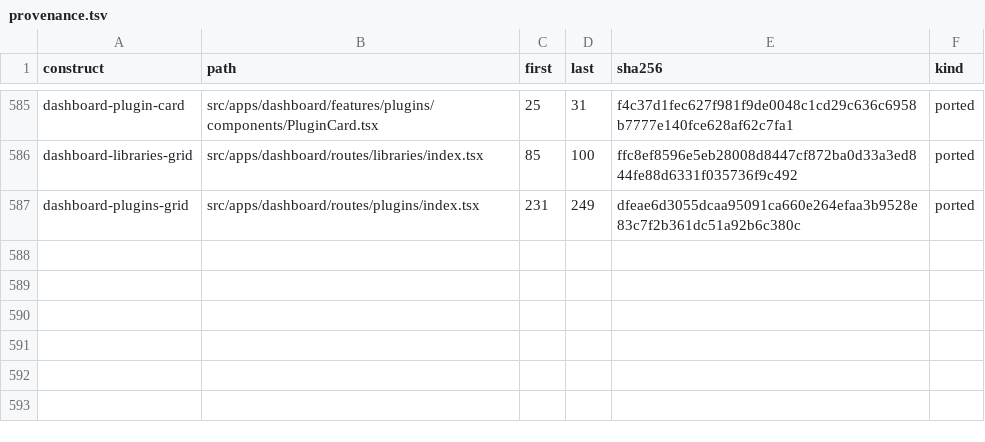
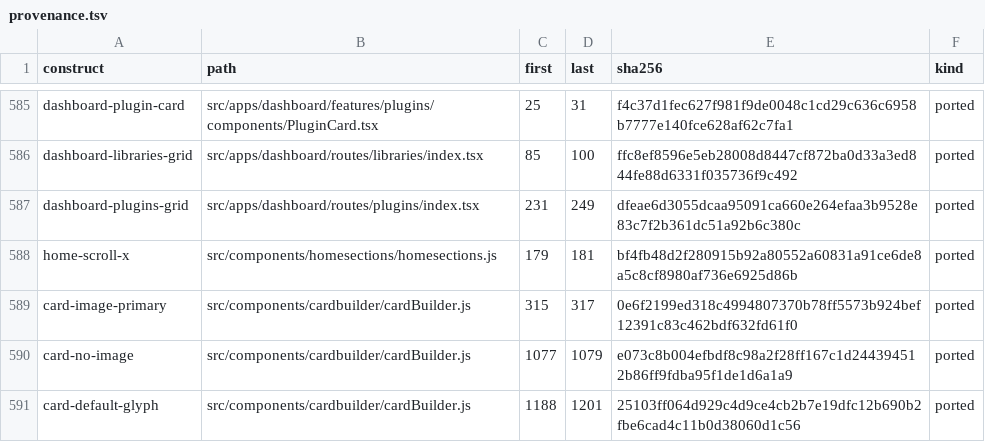
Before and after one commit to andrewrabert/jellium-cli, a TSV file: reference/provenance.tsv, drawn as a sheet; only a part is shown, gaps mark what is left out; the diff names each change by its address in the sheet, - before the commit and + after, or states it on an @@ line.

Commit message:
Scroll My Media as an imaged rail measured against the viewport

```diff
--- a/reference/provenance.tsv
+++ b/reference/provenance.tsv
+row 588: home-scroll-x | src/components/homesections/homesections.js | 179 | 181 | bf4fb48d2f280915b92a80552a60831a91ce6de8a5c8cf8980af736e6925d86b | ported
+row 589: card-image-primary | src/components/cardbuilder/cardBuilder.js | 315 | 317 | 0e6f2199ed318c4994807370b78ff5573b924bef12391c83c462bdf632fd61f0 | ported
+row 590: card-no-image | src/components/cardbuilder/cardBuilder.js | 1077 | 1079 | e073c8b004efbdf8c98a2f28ff167c1d244394512b86ff9fdba95f1de1d6a1a9 | ported
+row 591: card-default-glyph | src/components/cardbuilder/cardBuilder.js | 1188 | 1201 | 25103ff064d929c4d9ce4cb2b7e19dfc12b690b2fbe6cad4c11b0d38060d1c56 | ported
```
Also changed, not shown: 11 other files.
